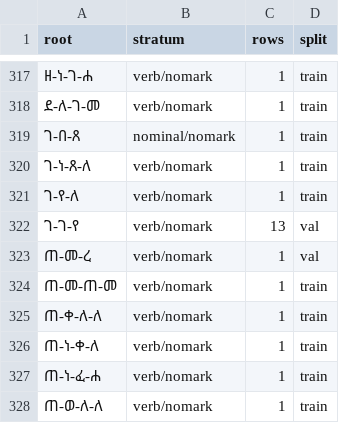
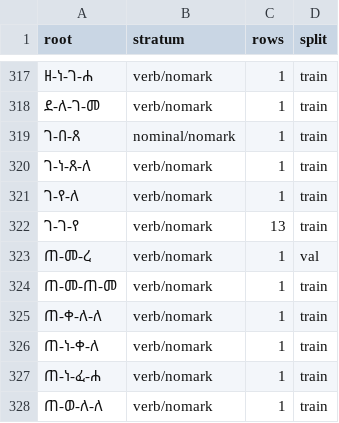
Before and after one commit to Esubaalew/geez-dataset, a TSV file: data/unified/book_root_splits.tsv, drawn as a sheet; only a part is shown, gaps mark what is left out.

Commit message:
Give rows without a root the split of their spelling, write ጌገየ as ገ-ገ-የ in train, move አልቦ to train, regenerate SHA256SUMS

```diff
--- a/data/unified/book_root_splits.tsv
+++ b/data/unified/book_root_splits.tsv
@@ -321,3 +321,3 @@ root	stratum	rows	split
 ገ-የ-ለ	verb/nomark	1	train
-ገ-ገ-የ	verb/nomark	13	val
+ገ-ገ-የ	verb/nomark	13	train
 ጠ-መ-ረ	verb/nomark	1	val
```
Also changed, not shown: 8 other files.
